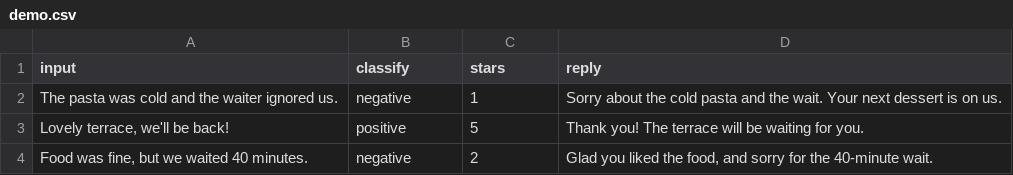
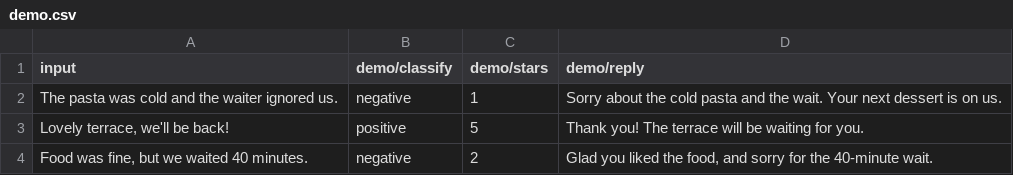
Before and after one commit to mirai-engineering/noesis-quickstart, a CSV file: data/demo.csv, drawn as a sheet.

```diff
--- a/data/demo.csv
+++ b/data/demo.csv
@@ -1,2 +1,2 @@
-input,classify,stars,reply
+input,demo/classify,demo/stars,demo/reply
 The pasta was cold and the waiter ignored us.,negative,1,Sorry about the cold pasta and the wait. Your next dessert is on us.
```
Also changed, not shown: 8 other files.
